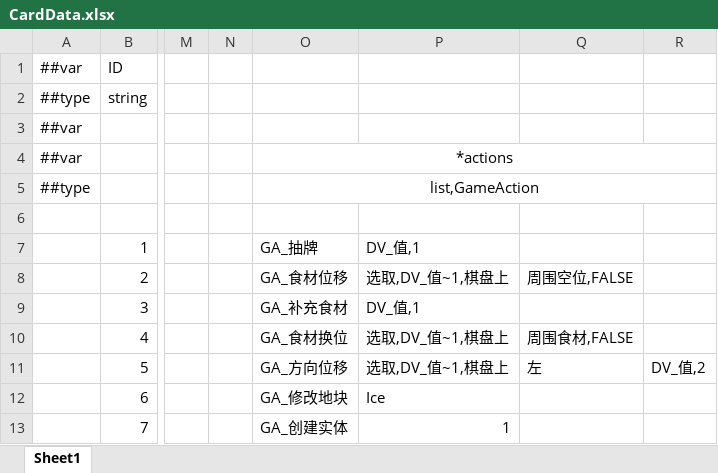
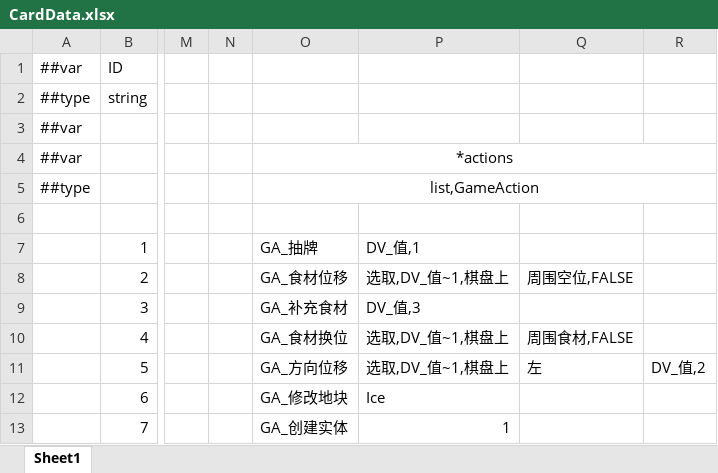
Before and after one commit to Jaeger0624/BBQ-Heaven, an Excel workbook: Config/Datas/CardDatas/CardData.xlsx, sheet Sheet1, drawn as a sheet; only a part is shown, gaps mark what is left out; values as stored, in another font and other column widths than the file's, no borders; the diff names each change by its address in the sheet, - before the commit and + after, or states it on an @@ line.

```diff
--- a/Config/Datas/CardDatas/CardData.xlsx (sheet Sheet1)
+++ b/Config/Datas/CardDatas/CardData.xlsx (sheet Sheet1)
-P9: DV_值,1
+P9: DV_值,3
```
Also changed, not shown: Config/Datas/FoodDatas/FoodData.xlsx, Config/Datas/__beans__.xlsx, 42 other files.
